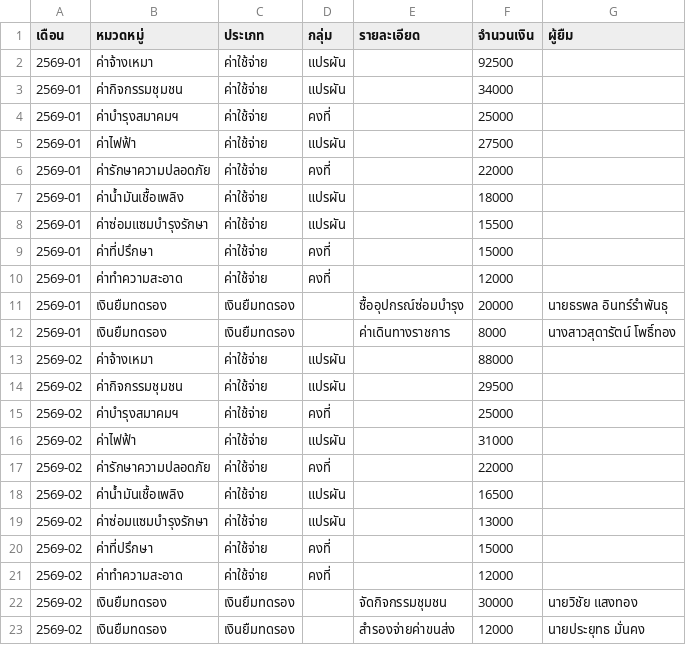
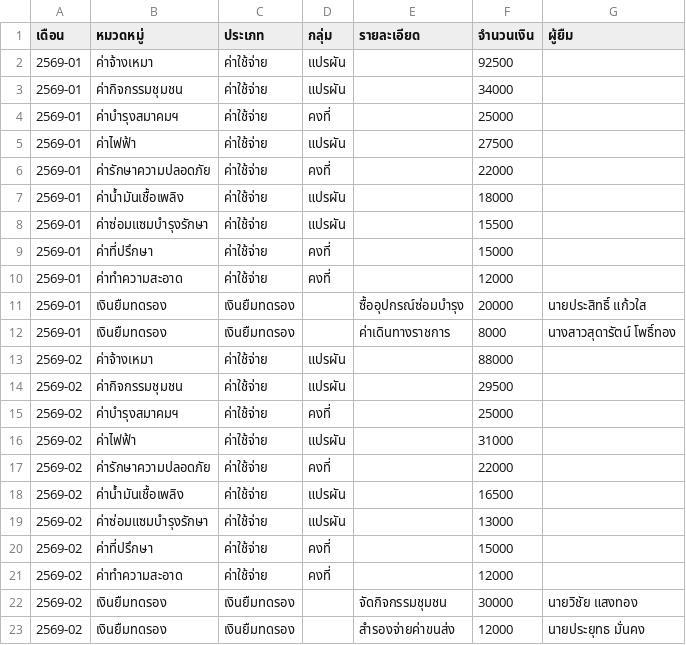
Before and after one commit to ttharkesm-admin01/-AI, a CSV file: sample-data/OE_RAW_DATA.csv, drawn as a sheet.

```diff
--- a/sample-data/OE_RAW_DATA.csv
+++ b/sample-data/OE_RAW_DATA.csv
@@ -10,3 +10,3 @@
 2569-01,ค่าทำความสะอาด,ค่าใช้จ่าย,คงที่,,12000,
-2569-01,เงินยืมทดรอง,เงินยืมทดรอง,,ซื้ออุปกรณ์ซ่อมบำรุง,20000,นายธรพล อินทร์รำพันธุ
+2569-01,เงินยืมทดรอง,เงินยืมทดรอง,,ซื้ออุปกรณ์ซ่อมบำรุง,20000,นายประสิทธิ์ แก้วใส
 2569-01,เงินยืมทดรอง,เงินยืมทดรอง,,ค่าเดินทางราชการ,8000,นางสาวสุดารัตน์ โพธิ์ทอง
```
Also changed, not shown: sample-data/welfare_RAW_DATA.csv, 3 other files.
